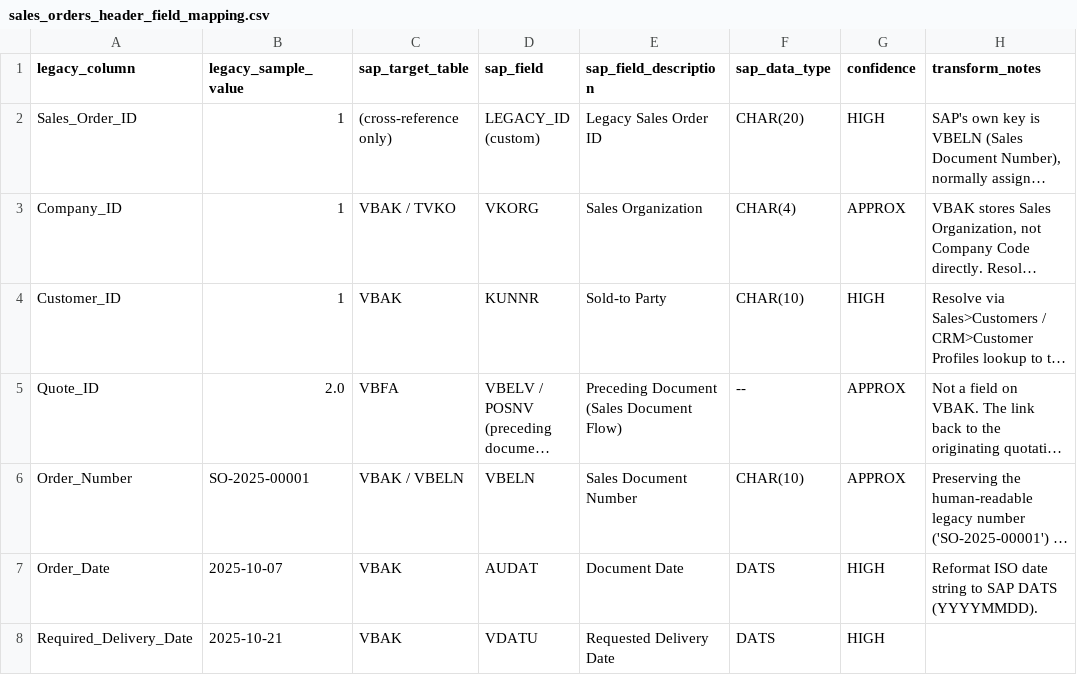
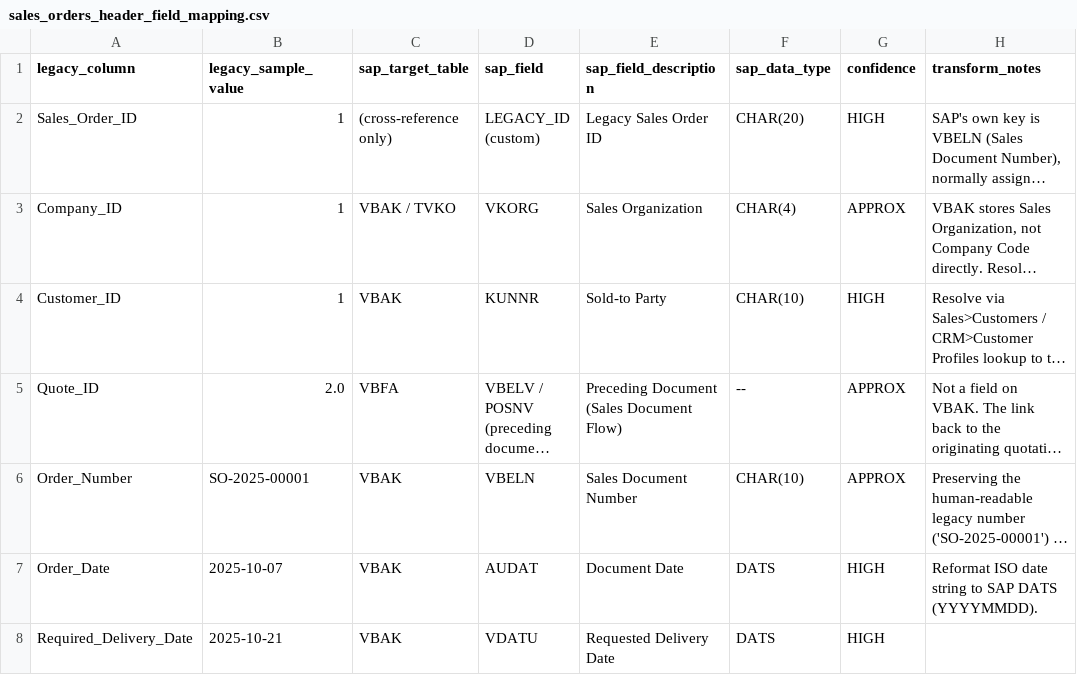
Before and after one commit to medavidson-ux/data-migration, a CSV file: sap_target_schema/examples/sales_orders_header_field_mapping.csv, drawn as a sheet; only a part is shown; long unchanged cells end in …; the diff names each change by its address in the sheet, - before the commit and + after, or states it on an @@ line.

```diff
--- a/sap_target_schema/examples/sales_orders_header_field_mapping.csv
+++ b/sap_target_schema/examples/sales_orders_header_field_mapping.csv
-C6 (sap_target_table): VBAK / VBELN
+C6 (sap_target_table): VBAK
```
Also changed, not shown: sap_target_schema/examples/journal_entries_field_mapping.csv, sap_target_schema/sap_tables.csv, 6 other files.
